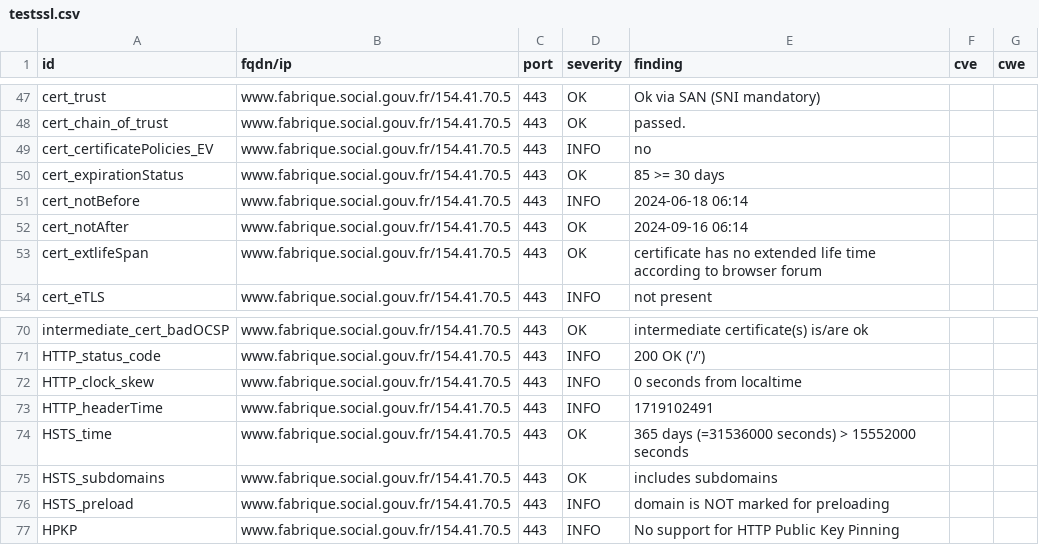
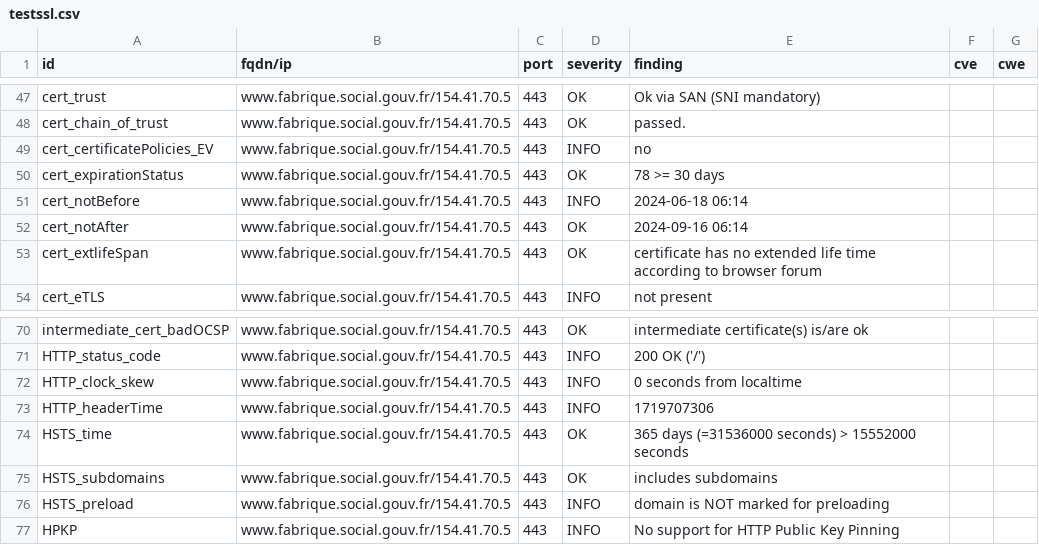
Before and after one commit to vviers/dahslord, a CSV file: results/aHR0cHM6Ly93d3cuZmFicmlxdWUuc29jaWFsLmdvdXYuZnI=/testssl.csv, drawn as a sheet; only a part is shown, gaps mark what is left out.

```diff
--- a/results/aHR0cHM6Ly93d3cuZmFicmlxdWUuc29jaWFsLmdvdXYuZnI=/testssl.csv
+++ b/results/aHR0cHM6Ly93d3cuZmFicmlxdWUuc29jaWFsLmdvdXYuZnI=/testssl.csv
@@ -49,3 +49,3 @@
 "cert_certificatePolicies_EV","www.fabrique.social.gouv.fr/154.41.70.5","443","INFO","no","",""
-"cert_expirationStatus","www.fabrique.social.gouv.fr/154.41.70.5","443","OK","85 >= 30 days","",""
+"cert_expirationStatus","www.fabrique.social.gouv.fr/154.41.70.5","443","OK","78 >= 30 days","",""
 "cert_notBefore","www.fabrique.social.gouv.fr/154.41.70.5","443","INFO","2024-06-18 06:14","",""
@@ -72,3 +72,3 @@
 "HTTP_clock_skew","www.fabrique.social.gouv.fr/154.41.70.5","443","INFO","0 seconds from localtime","",""
-"HTTP_headerTime","www.fabrique.social.gouv.fr/154.41.70.5","443","INFO","1719102491","",""
+"HTTP_headerTime","www.fabrique.social.gouv.fr/154.41.70.5","443","INFO","1719707306","",""
 "HSTS_time","www.fabrique.social.gouv.fr/154.41.70.5","443","OK","365 days (=31536000 seconds) > 15552000 seconds","",""
```
Also changed, not shown: 12 other files.
